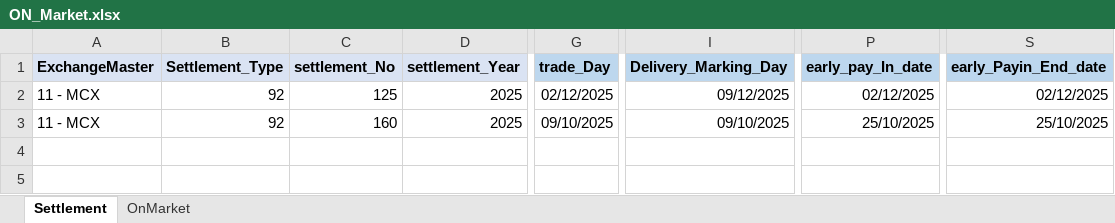
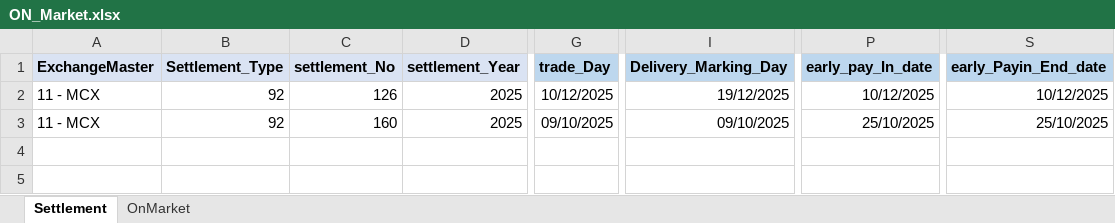
Before and after one commit to Abhishekthasal/COUNTRYWIDE-COMMODITY-REPOSITORY-LIMITED, an Excel workbook: Data/ON_Market.xlsx, sheet Settlement, drawn as a sheet; only a part is shown, gaps mark what is left out; values as stored, in another font and other column widths than the file's, no borders; the diff names each change by its address in the sheet, - before the commit and + after, or states it on an @@ line.

```diff
--- a/Data/ON_Market.xlsx (sheet Settlement)
+++ b/Data/ON_Market.xlsx (sheet Settlement)
-C2 (settlement_No): 125
+C2 (settlement_No): 126
-G2 (trade_Day): 02/12/2025
+G2 (trade_Day): 10/12/2025
-I2 (Delivery_Marking_Day): 09/12/2025
+I2 (Delivery_Marking_Day): 19/12/2025
-P2 (early_pay_In_date): 02/12/2025
+P2 (early_pay_In_date): 10/12/2025
-S2 (early_Payin_End_date): 02/12/2025
+S2 (early_Payin_End_date): 10/12/2025
```
Also changed, not shown: 23 other files.
